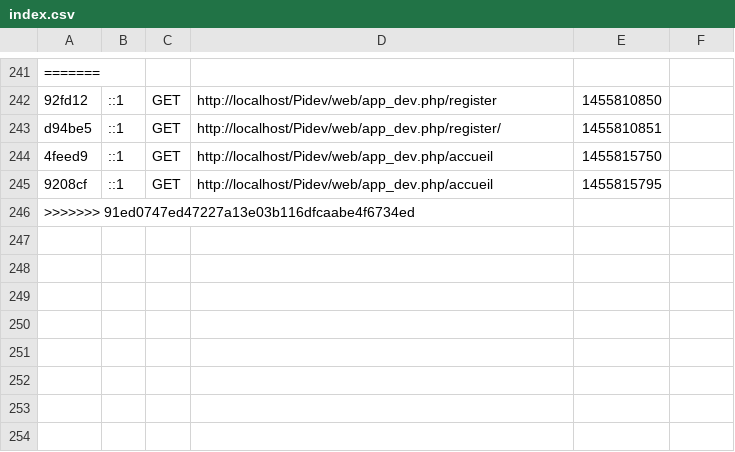
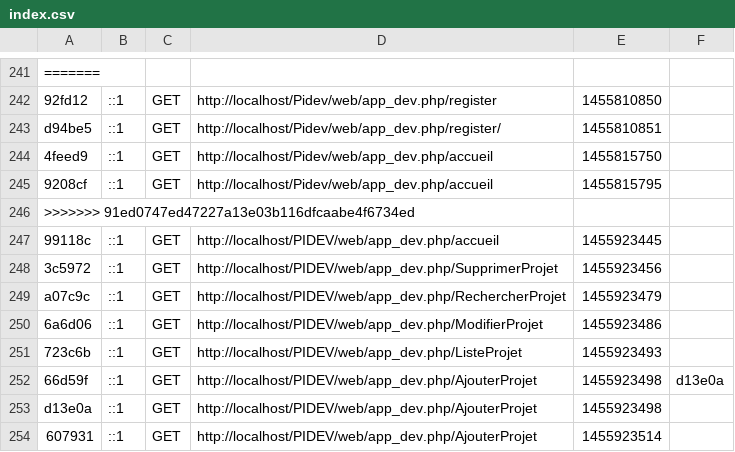
Before and after one commit to kouuki/CROWDRISEPIDEV, a CSV file: app/cache/dev/profiler/index.csv, drawn as a sheet; only a part is shown, gaps mark what is left out; the diff names each change by its address in the sheet, - before the commit and + after, or states it on an @@ line.

Commit message:
ajout controlleur Projet

```diff
--- a/app/cache/dev/profiler/index.csv
+++ b/app/cache/dev/profiler/index.csv
+row 247: 99118c | ::1 | GET | http://localhost/PIDEV/web/app_dev.php/accueil | 1455923445
+row 248: 3c5972 | ::1 | GET | http://localhost/PIDEV/web/app_dev.php/SupprimerProjet | 1455923456
+row 249: a07c9c | ::1 | GET | http://localhost/PIDEV/web/app_dev.php/RechercherProjet | 1455923479
+row 250: 6a6d06 | ::1 | GET | http://localhost/PIDEV/web/app_dev.php/ModifierProjet | 1455923486
+row 251: 723c6b | ::1 | GET | http://localhost/PIDEV/web/app_dev.php/ListeProjet | 1455923493
+row 252: 66d59f | ::1 | GET | http://localhost/PIDEV/web/app_dev.php/AjouterProjet | 1455923498 | d13e0a
+row 253: d13e0a | ::1 | GET | http://localhost/PIDEV/web/app_dev.php/AjouterProjet | 1455923498
+row 254: 607931 | ::1 | GET | http://localhost/PIDEV/web/app_dev.php/AjouterProjet | 1455923514
```
Also changed, not shown: 32 other files.
